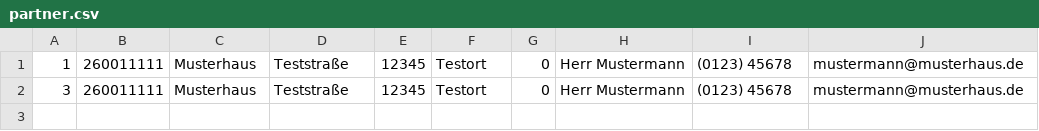
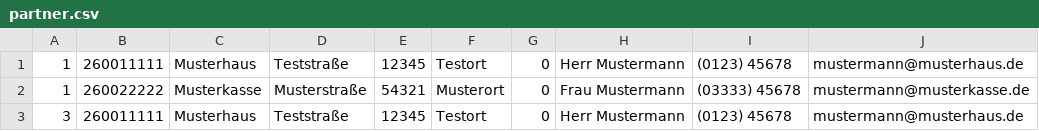
Before and after one commit to youaitbella/DP, a CSV file: partner.csv, drawn as a sheet.

```diff
--- a/partner.csv
+++ b/partner.csv
@@ -1,2 +1,3 @@
 1;260011111;Musterhaus;Teststraße;12345;Testort;0;Herr Mustermann;(0123) 45678;mustermann@musterhaus.de
+1;260022222;Musterkasse;Musterstraße;54321;Musterort;0;Frau Mustermann;(03333) 45678;mustermann@musterkasse.de
 3;260011111;Musterhaus;Teststraße;12345;Testort;0;Herr Mustermann;(0123) 45678;mustermann@musterhaus.de
```
Also changed, not shown: 23 other files.
